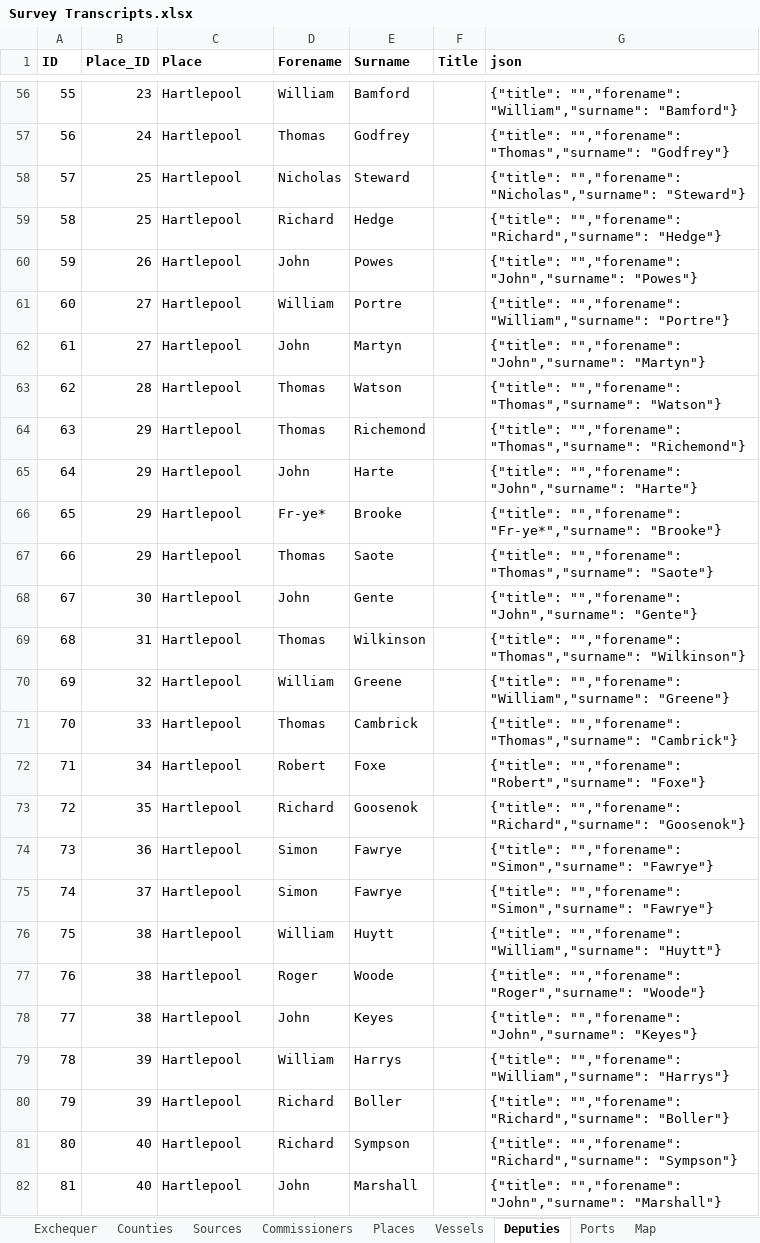
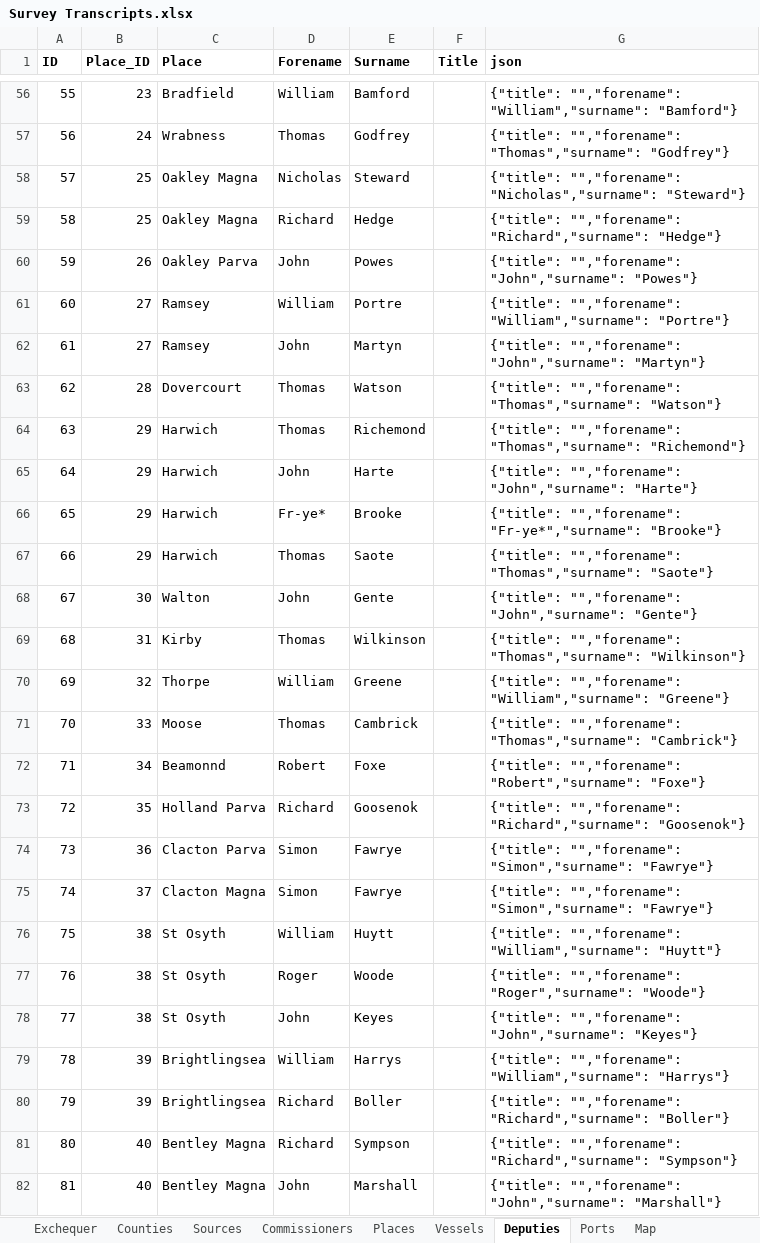
Before and after one commit to docuracy/Elizabethan_Coastal_Surveys_1565, an Excel workbook: docs/data/Survey Transcripts.xlsx, sheet Deputies, drawn as a sheet; only a part is shown, gaps mark what is left out; values as stored, in another font and other column widths than the file's, no borders; the diff covers the shown part only; the diff names each change by its address in the sheet, - before the commit and + after, or states it on an @@ line.

```diff
--- a/docs/data/Survey Transcripts.xlsx (sheet Deputies)
+++ b/docs/data/Survey Transcripts.xlsx (sheet Deputies)
-C56 (Place): Hartlepool
+C56 (Place): Bradfield
-C57 (Place): Hartlepool
+C57 (Place): Wrabness
-C58:C59 (Place): Hartlepool
+C58:C59 (Place): Oakley Magna
-C60 (Place): Hartlepool
+C60 (Place): Oakley Parva
-C61:C62 (Place): Hartlepool
+C61:C62 (Place): Ramsey
-C63 (Place): Hartlepool
+C63 (Place): Dovercourt
-C64:C67 (Place): Hartlepool
+C64:C67 (Place): Harwich
-C68 (Place): Hartlepool
+C68 (Place): Walton
-C69 (Place): Hartlepool
+C69 (Place): Kirby
-C70 (Place): Hartlepool
+C70 (Place): Thorpe
-C71 (Place): Hartlepool
+C71 (Place): Moose
-C72 (Place): Hartlepool
+C72 (Place): Beamonnd
-C73 (Place): Hartlepool
+C73 (Place): Holland Parva
-C74 (Place): Hartlepool
+C74 (Place): Clacton Parva
-C75 (Place): Hartlepool
+C75 (Place): Clacton Magna
-C76:C78 (Place): Hartlepool
+C76:C78 (Place): St Osyth
-C79:C80 (Place): Hartlepool
+C79:C80 (Place): Brightlingsea
-C81:C82 (Place): Hartlepool
+C81:C82 (Place): Bentley Magna
```
Also changed, not shown: 376 edited cells and cell formats elsewhere in this sheet, sheet Vessels, formulas that keep their value, 1 other file.
